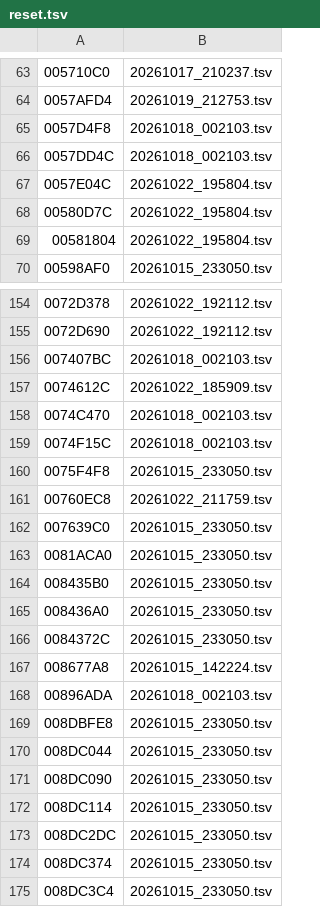
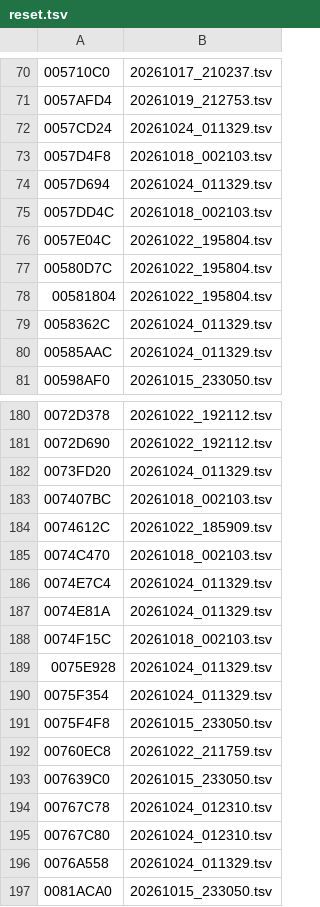
Before and after one commit to thethiny/KHUx-Recomp, a TSV file: rewrite/reset.tsv, drawn as a sheet; only a part is shown, gaps mark what is left out; the shorter side is filled out with more unchanged rows; the diff covers the shown part only; the diff names each change by its address in the sheet, - before the commit and + after, or states it on an @@ line.

Commit message:
Fix two rewrite bugs found by re-checking old mismatches; progress treemaps
StageDirection::stage_start passed the wrong address for Color4B::BLACK
(0x1007DBC instead of 0x1007EBC), and CarouselDeck::addMedalOntoDeck read
the master medal id at +0x10 of the user-medal record instead of +8, so
createMadalButton faulted. Neither was ever verified. The audio
StartParameter map insert (0x5BF952) copies 3 unset padding bytes and is
now a garbage site, which settles most of the old sound-effect mismatches.
stageFinishNotification accepted (SQEX AddAction stale ACTION bytes).
35 of the 70 game functions with recorded mismatches now verify; their
pre-session results are reset.

progress.py also writes two treemaps (docs/progress/): the game code by
class and the open-source libraries by library, one cell per function.

```diff
--- a/rewrite/reset.tsv
+++ b/rewrite/reset.tsv
+row 72: 0057CD24 | 20261024_011329.tsv
+row 74: 0057D694 | 20261024_011329.tsv
+row 79: 0058362C | 20261024_011329.tsv
+row 80: 00585AAC | 20261024_011329.tsv
+row 182: 0073FD20 | 20261024_011329.tsv
+row 186: 0074E7C4 | 20261024_011329.tsv
+row 187: 0074E81A | 20261024_011329.tsv
+row 189: 0075E928 | 20261024_011329.tsv
+row 190: 0075F354 | 20261024_011329.tsv
+row 194: 00767C78 | 20261024_012310.tsv
+row 195: 00767C80 | 20261024_012310.tsv
+row 196: 0076A558 | 20261024_011329.tsv
```
Also changed, not shown: 22 added rows and 2 edited cells elsewhere in this file, rewrite/status.tsv, 9 other files.
